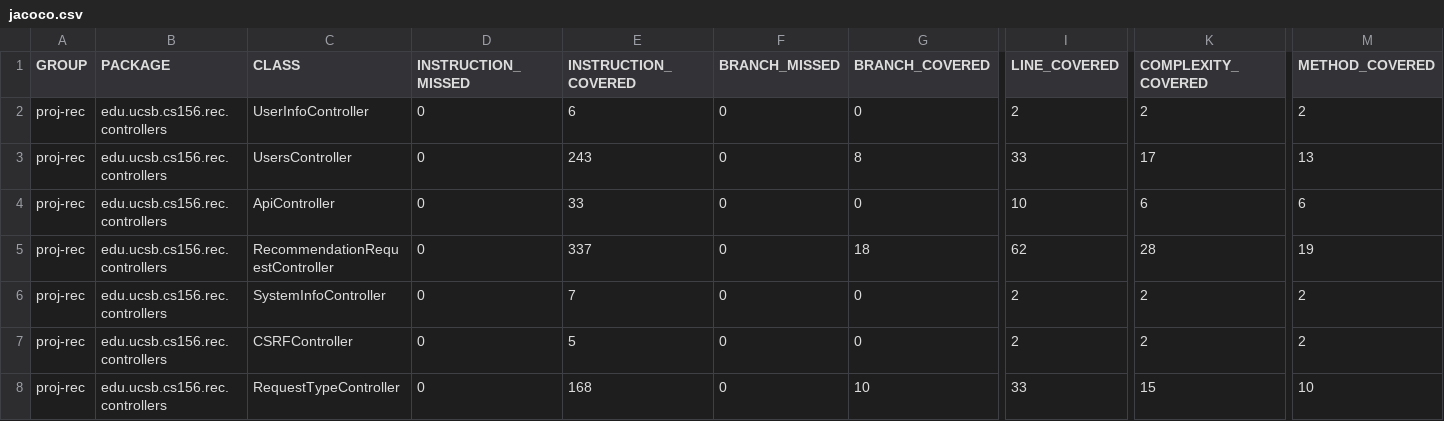
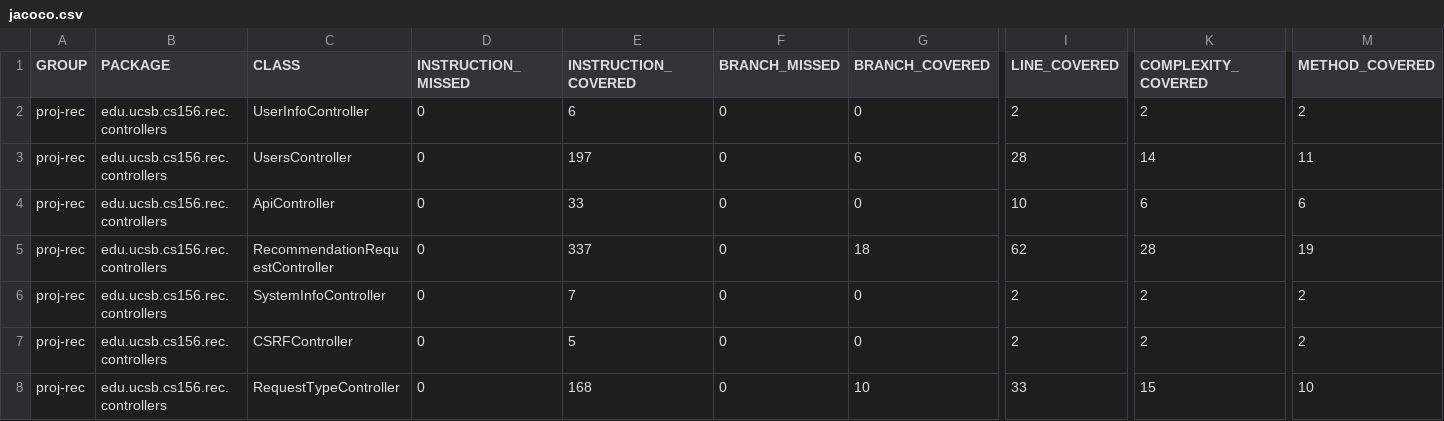
Before and after one commit to ucsb-cs156-s25/proj-rec-s25-14, a CSV file: jacoco/jacoco.csv, drawn as a sheet; only a part is shown, gaps mark what is left out; the diff names each change by its address in the sheet, - before the commit and + after, or states it on an @@ line.

```diff
--- a/jacoco/jacoco.csv
+++ b/jacoco/jacoco.csv
-E3 (INSTRUCTION_COVERED): 243
+E3 (INSTRUCTION_COVERED): 197
-G3 (BRANCH_COVERED): 8
+G3 (BRANCH_COVERED): 6
-I3 (LINE_COVERED): 33
+I3 (LINE_COVERED): 28
-K3 (COMPLEXITY_COVERED): 17
+K3 (COMPLEXITY_COVERED): 14
-M3 (METHOD_COVERED): 13
+M3 (METHOD_COVERED): 11
```
Also changed, not shown: 7 other files.
